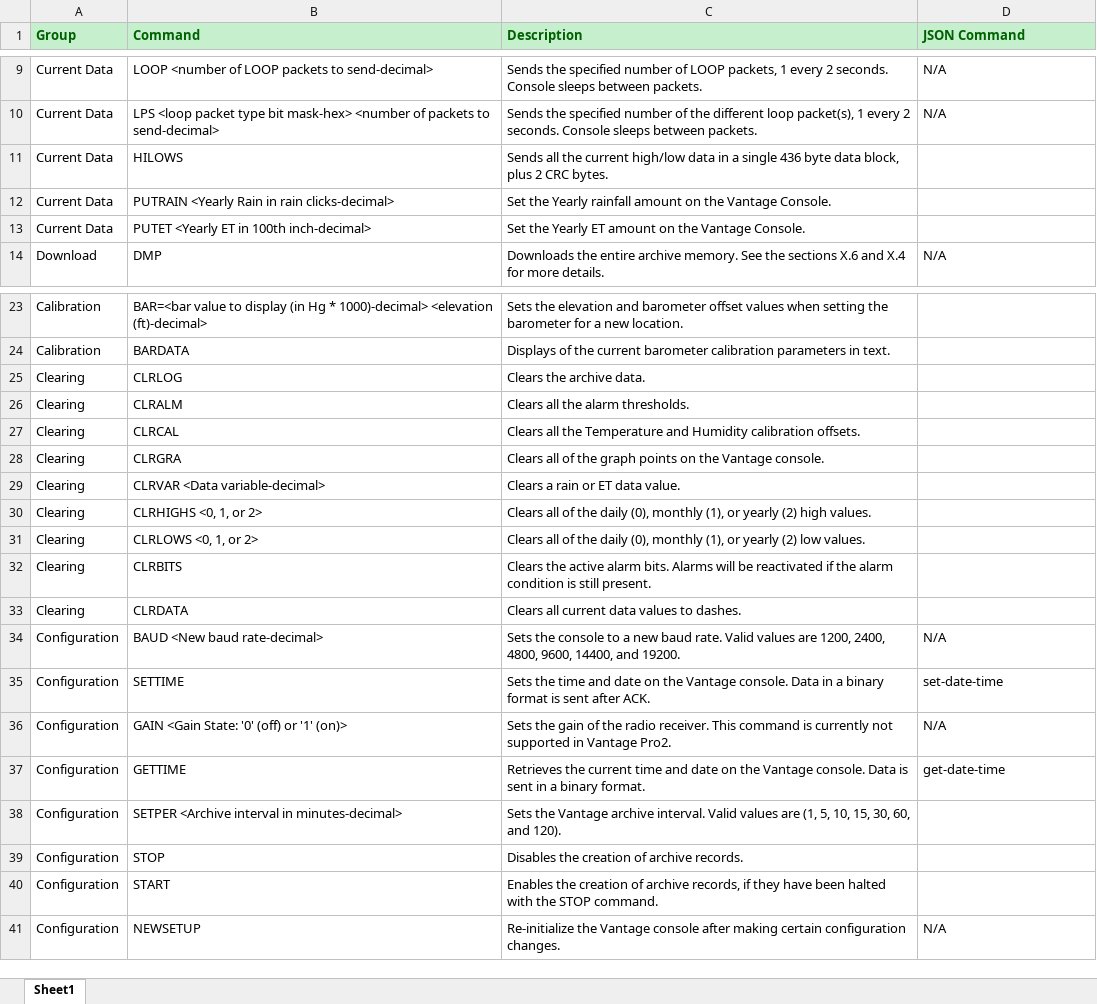
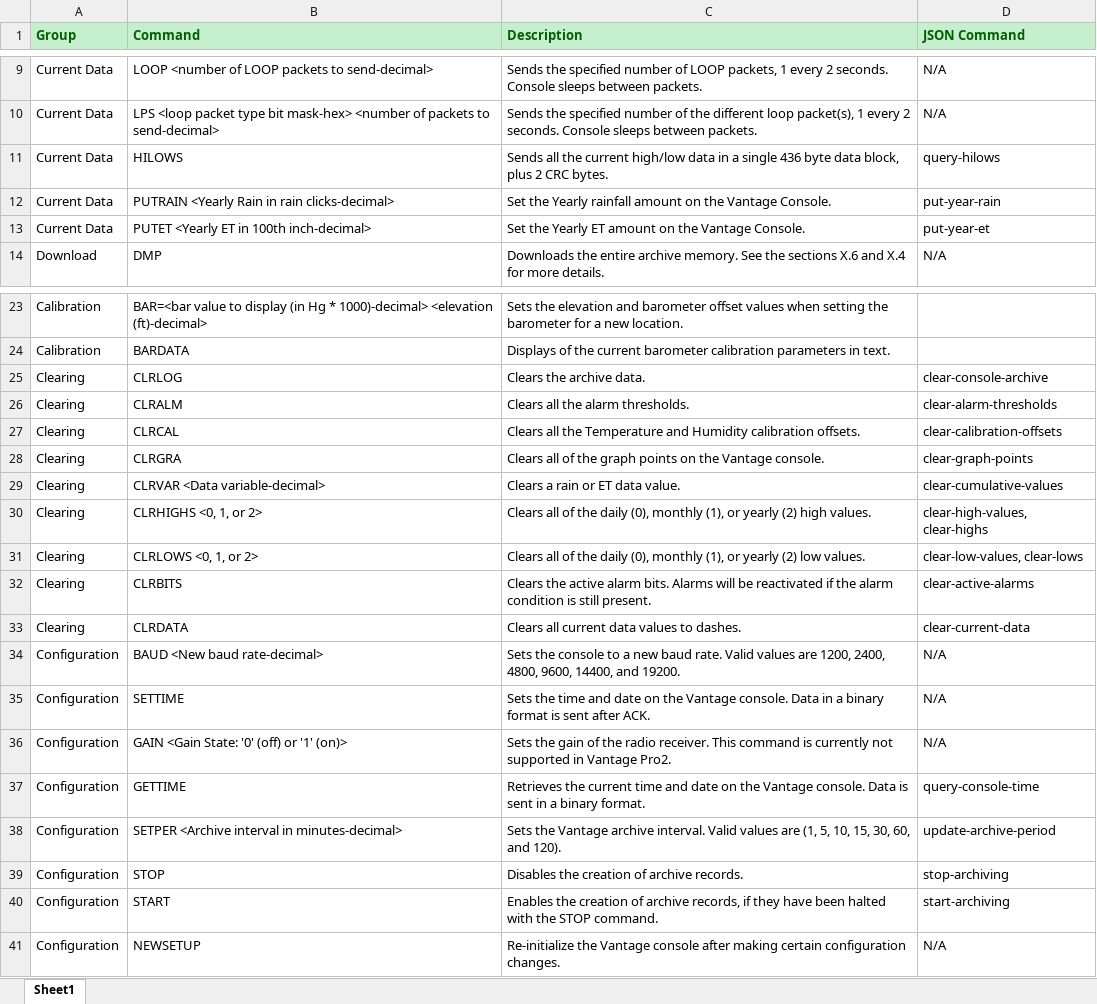
Before and after one commit to brucebeisel/Vantage-Pro2-Console, an Excel workbook: documentation/Command Mapping.xlsx, sheet Sheet1, drawn as a sheet; only a part is shown, gaps mark what is left out; values as stored, in another font and other column widths than the file's, no borders; the diff names each change by its address in the sheet, - before the commit and + after, or states it on an @@ line.

Commit message:
Removed unused command names and updated command mapping spreadsheet

```diff
--- a/documentation/Command Mapping.xlsx (sheet Sheet1)
+++ b/documentation/Command Mapping.xlsx (sheet Sheet1)
-D11 (JSON Command): (empty)
+D11 (JSON Command): query-hilows
-D12 (JSON Command): (empty)
+D12 (JSON Command): put-year-rain
-D13 (JSON Command): (empty)
+D13 (JSON Command): put-year-et
-D25 (JSON Command): (empty)
+D25 (JSON Command): clear-console-archive
-D26 (JSON Command): (empty)
+D26 (JSON Command): clear-alarm-thresholds
-D27 (JSON Command): (empty)
+D27 (JSON Command): clear-calibration-offsets
-D28 (JSON Command): (empty)
+D28 (JSON Command): clear-graph-points
-D29 (JSON Command): (empty)
+D29 (JSON Command): clear-cumulative-values
-D30 (JSON Command): (empty)
+D30 (JSON Command): clear-high-values, clear-highs
-D31 (JSON Command): (empty)
+D31 (JSON Command): clear-low-values, clear-lows
-D32 (JSON Command): (empty)
+D32 (JSON Command): clear-active-alarms
-D33 (JSON Command): (empty)
+D33 (JSON Command): clear-current-data
-D35 (JSON Command): set-date-time
+D35 (JSON Command): N/A
-D37 (JSON Command): get-date-time
+D37 (JSON Command): query-console-time
-D38 (JSON Command): (empty)
+D38 (JSON Command): update-archive-period
-D39 (JSON Command): (empty)
+D39 (JSON Command): stop-archiving
-D40 (JSON Command): (empty)
+D40 (JSON Command): start-archiving
```
Also changed, not shown: 1 other file.
